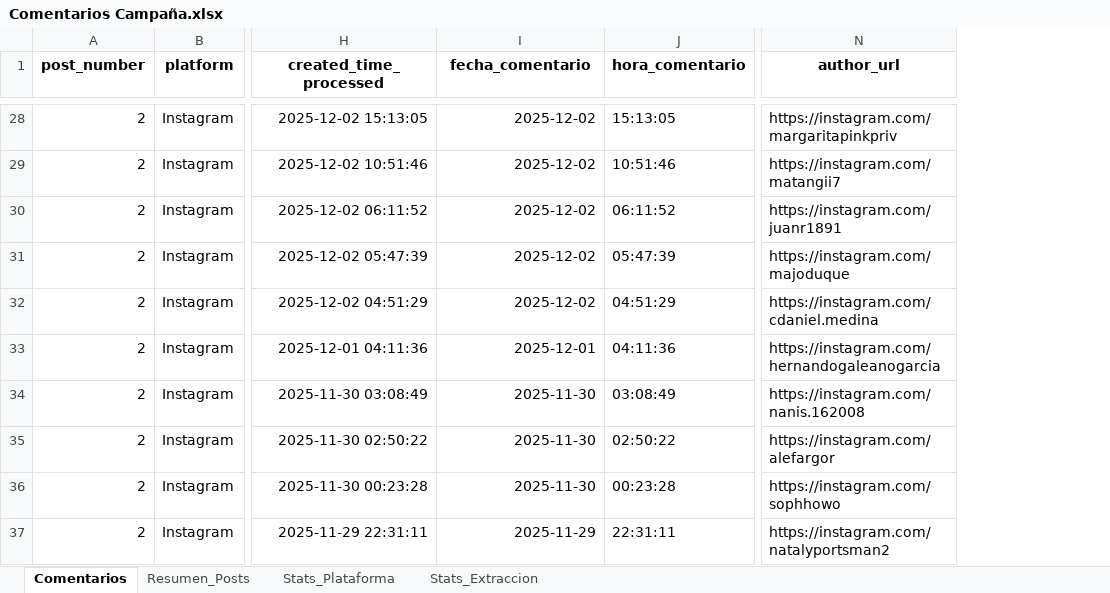
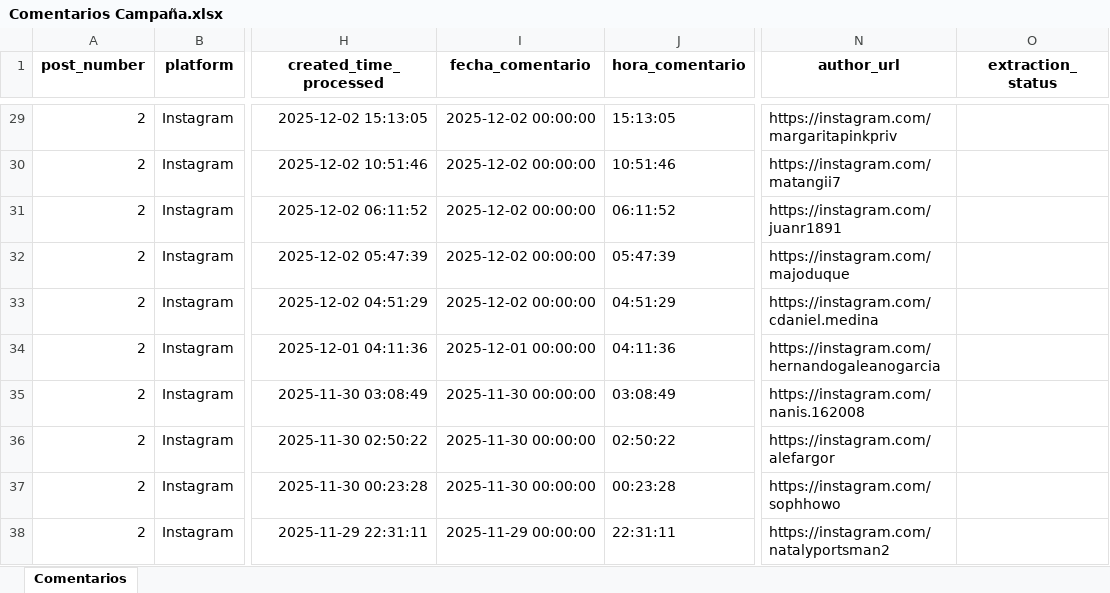
Before and after one commit to sociallisteningalpina-lang/LATAM---Arequipe, an Excel workbook: Comentarios Campaña.xlsx, sheet Comentarios, drawn as a sheet; only a part is shown, gaps mark what is left out; values as stored, in another font and other column widths than the file's, no borders; addresses are those after the commit; the diff covers the shown part only; the diff names each change by its address in the sheet, - before the commit and + after, or states it on an @@ line.

```diff
--- a/Comentarios Campaña.xlsx (sheet Comentarios)
+++ b/Comentarios Campaña.xlsx (sheet Comentarios)
-sheet tab: Resumen_Posts
-sheet tab: Stats_Plataforma
-sheet tab: Stats_Extraccion
+column O (extraction_status), empty
-I29:I33 (fecha_comentario): 2025-12-02
+I29:I33 (fecha_comentario): 2025-12-02 00:00:00
-I34 (fecha_comentario): 2025-12-01
+I34 (fecha_comentario): 2025-12-01 00:00:00
-I35:I37 (fecha_comentario): 2025-11-30
+I35:I37 (fecha_comentario): 2025-11-30 00:00:00
-I38 (fecha_comentario): 2025-11-29
+I38 (fecha_comentario): 2025-11-29 00:00:00
```
Also changed, not shown: 4 added rows and 33 edited cells elsewhere in this sheet, 1 other file.
